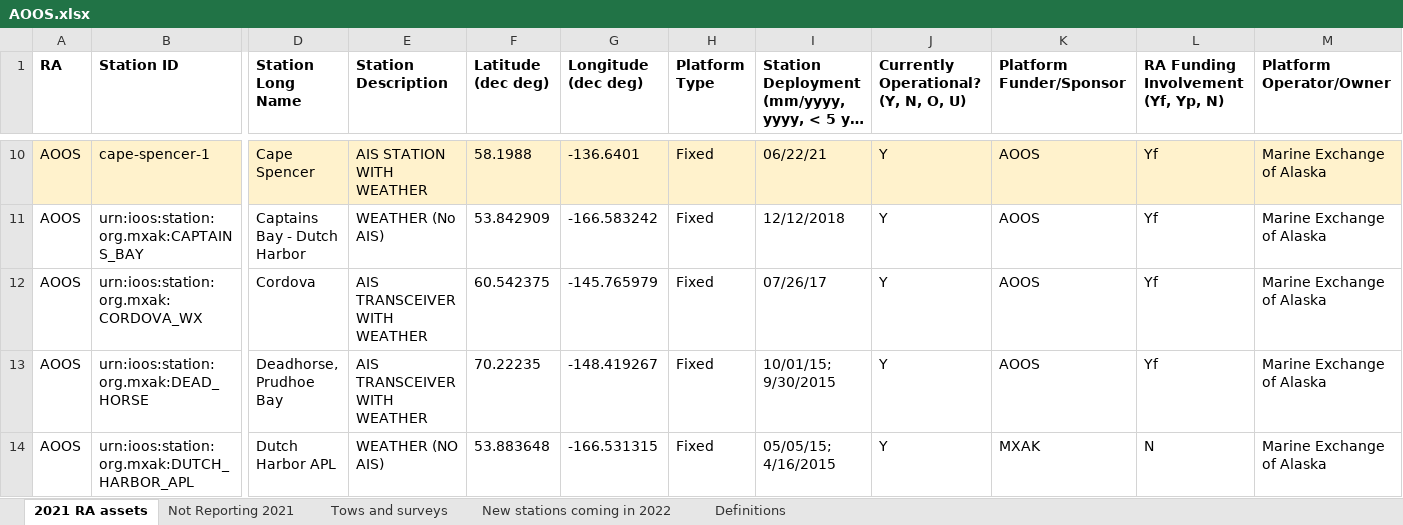
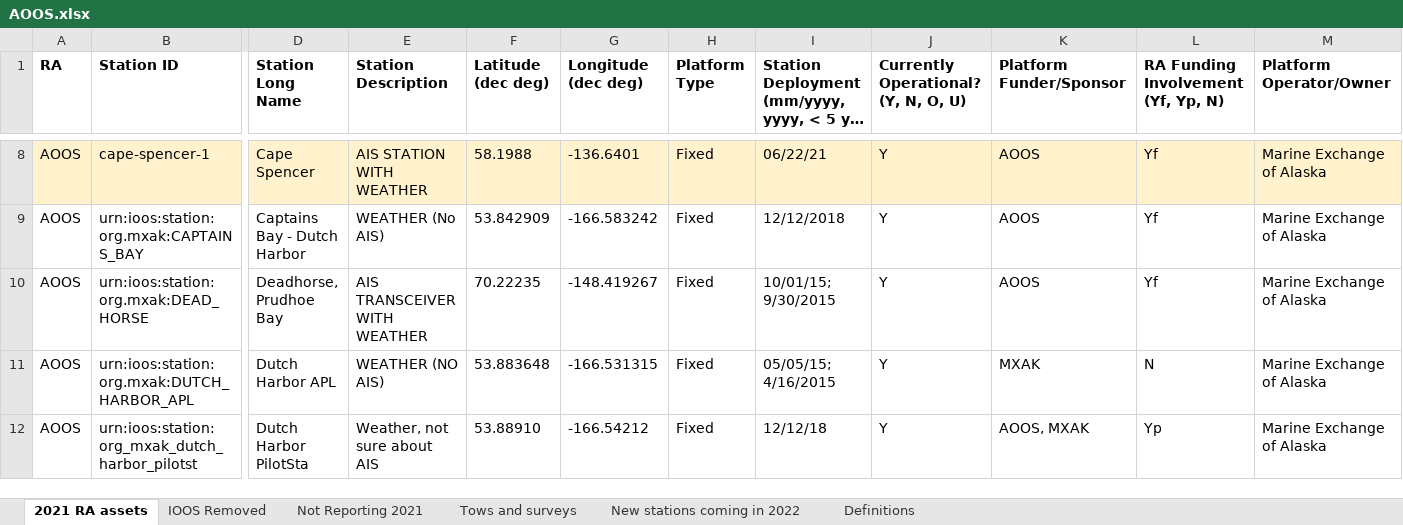
Before and after one commit to ioos/ioos-asset-inventory, an Excel workbook: 2021/data/processed/AOOS.xlsx, sheet 2021 RA assets, drawn as a sheet; only a part is shown, gaps mark what is left out; the shorter side is filled out with more unchanged rows; long unchanged cells end in …; values as stored, in another font and other column widths than the file's, no borders; rows hold the shown columns only; the diff covers the shown part only; the diff names each change by its address in the sheet, - before the commit and + after, or states it on an @@ line.

```diff
--- a/2021/data/processed/AOOS.xlsx (sheet 2021 RA assets)
+++ b/2021/data/processed/AOOS.xlsx (sheet 2021 RA assets)
+sheet tab: IOOS Removed
-row 12: AOOS | urn:ioos:station:org.mxak:CORDOVA_WX | Cordova | AIS TRANSCEIVER WITH WEATHER | 60.542375 | -145.765979 | Fixed | 07/26/17 | Y | AOOS | Yf | Marine Exchange of Alaska
```
Also changed, not shown: 8 removed rows elsewhere in this sheet, 1 other file.
